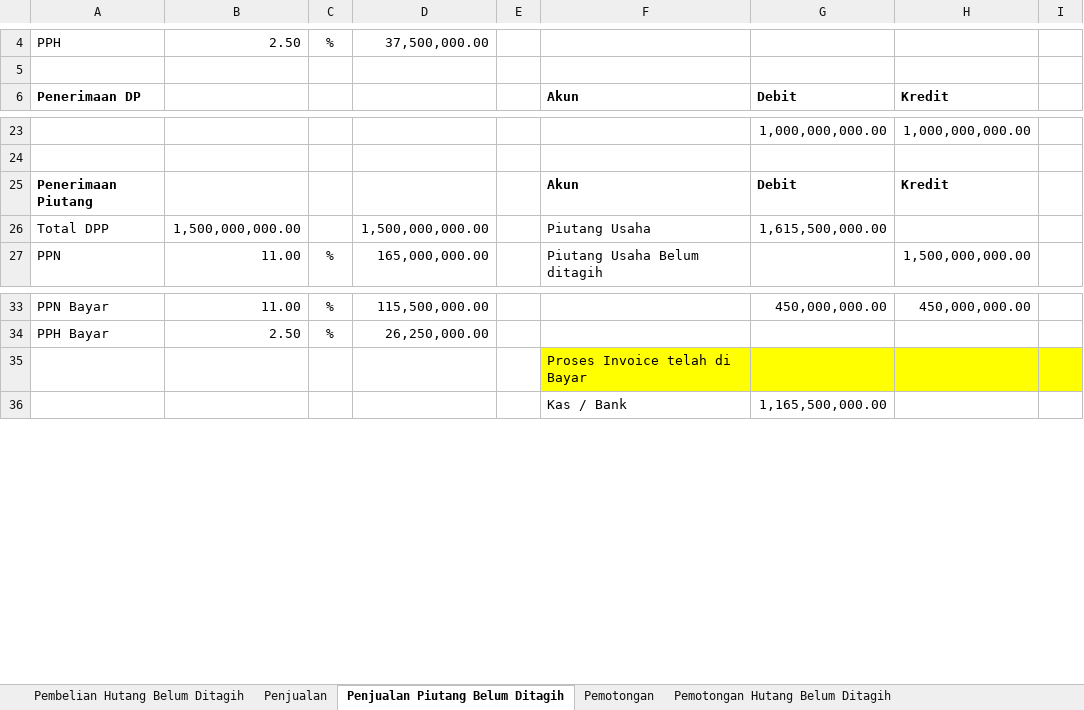
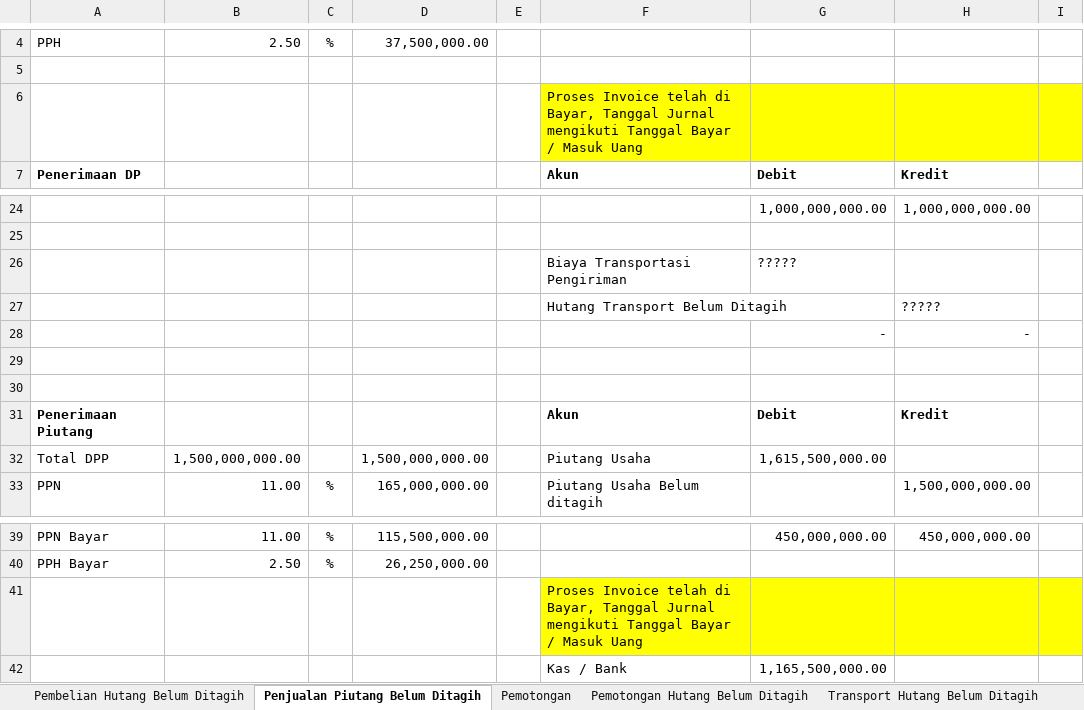
Before and after one commit to andiwiradinata4/erps, an Excel workbook: Post Journal.xlsx, sheet Penjualan Piutang Belum Ditagih, drawn as a sheet; only a part is shown, gaps mark what is left out; values as stored, in another font and other column widths than the file's, no borders; addresses are those after the commit; the diff names each change by its address in the sheet, - before the commit and + after, or states it on an @@ line.

```diff
--- a/Post Journal.xlsx (sheet Penjualan Piutang Belum Ditagih)
+++ b/Post Journal.xlsx (sheet Penjualan Piutang Belum Ditagih)
-sheet tab: Penjualan
+row 6:  |  |  |  |  | Proses Invoice telah di Bayar, Tanggal Jurnal mengikuti Tanggal Bayar / Masuk Uang
+row 26:  |  |  |  |  | Biaya Transportasi Pengiriman | ?????
+row 27:  |  |  |  |  | Hutang Transport Belum Ditagih |  | ?????
+row 28:  |  |  |  |  |  | - | -
+row 29: (empty)
+row 30: (empty)
-F41: …telah di Bayar
+F41: …telah di Bayar, Tanggal Jurnal mengikuti Tanggal Bayar / Masuk Uang
```
Also changed, not shown: sheet Pembelian Hutang Belum Ditagih, formulas that keep their value, 18 other files.
